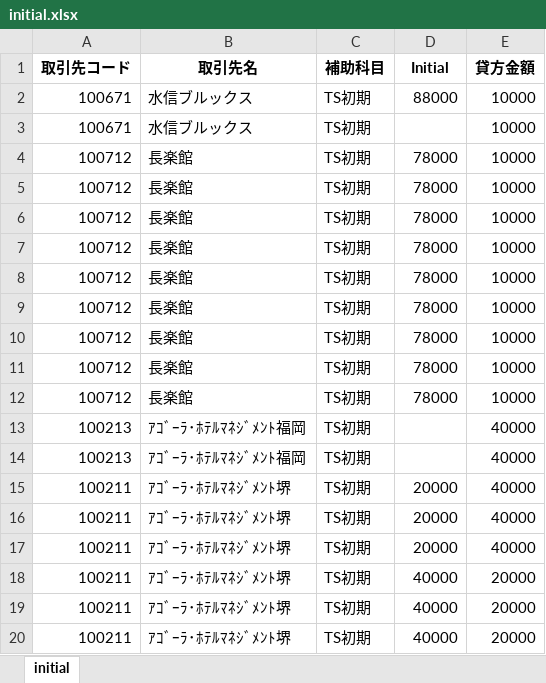
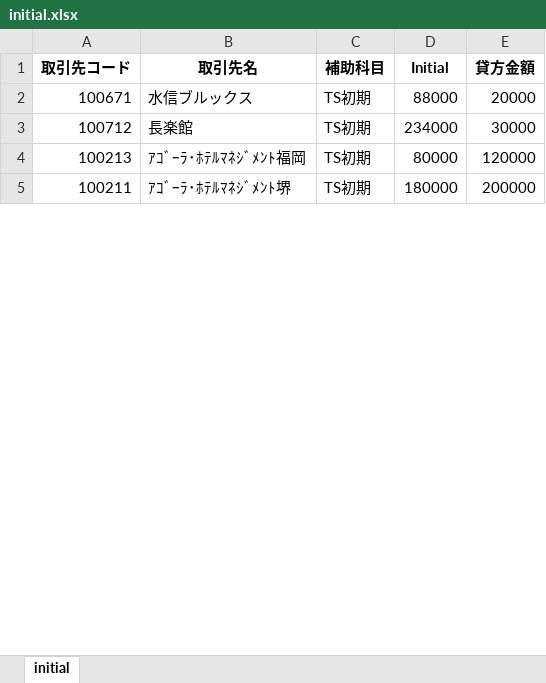
Before and after one commit to nnishimura/py-tools, an Excel workbook: src/initial.xlsx, sheet initial, drawn as a sheet; only a part is shown; values as stored, in another font and other column widths than the file's, no borders; removed rows and columns are numbered as before the commit, all else as after; the diff covers the shown part only; the diff names each change by its address in the sheet, - before the commit and + after, or states it on an @@ line.

```diff
--- a/src/initial.xlsx (sheet initial)
+++ b/src/initial.xlsx (sheet initial)
-E2 (貸方金額): 10000
+E2 (貸方金額): 20000
-row 3: 100671 | 水信ブルックス | TS初期 |  | 10000
-D3 (Initial): 78000
+D3 (Initial): 234000
-E3 (貸方金額): 10000
+E3 (貸方金額): 30000
-row 5: 100712 | 長楽館 | TS初期 | 78000 | 10000
-row 6: 100712 | 長楽館 | TS初期 | 78000 | 10000
-row 7: 100712 | 長楽館 | TS初期 | 78000 | 10000
-row 8: 100712 | 長楽館 | TS初期 | 78000 | 10000
-row 9: 100712 | 長楽館 | TS初期 | 78000 | 10000
-row 10: 100712 | 長楽館 | TS初期 | 78000 | 10000
-row 11: 100712 | 長楽館 | TS初期 | 78000 | 10000
-row 12: 100712 | 長楽館 | TS初期 | 78000 | 10000
-D4 (Initial): (empty)
+D4 (Initial): 80000
-E4 (貸方金額): 40000
+E4 (貸方金額): 120000
-row 14: 100213 | ｱｺﾞｰﾗ･ﾎﾃﾙﾏﾈｼﾞﾒﾝﾄ福岡 | TS初期 |  | 40000
-D5 (Initial): 20000
+D5 (Initial): 180000
-E5 (貸方金額): 40000
+E5 (貸方金額): 200000
-row 16: 100211 | ｱｺﾞｰﾗ･ﾎﾃﾙﾏﾈｼﾞﾒﾝﾄ堺 | TS初期 | 20000 | 40000
-row 17: 100211 | ｱｺﾞｰﾗ･ﾎﾃﾙﾏﾈｼﾞﾒﾝﾄ堺 | TS初期 | 20000 | 40000
-row 18: 100211 | ｱｺﾞｰﾗ･ﾎﾃﾙﾏﾈｼﾞﾒﾝﾄ堺 | TS初期 | 40000 | 20000
-row 19: 100211 | ｱｺﾞｰﾗ･ﾎﾃﾙﾏﾈｼﾞﾒﾝﾄ堺 | TS初期 | 40000 | 20000
-row 20: 100211 | ｱｺﾞｰﾗ･ﾎﾃﾙﾏﾈｼﾞﾒﾝﾄ堺 | TS初期 | 40000 | 20000
```
Also changed, not shown: 194 removed rows and 45 edited cells elsewhere in this sheet, src/maitsuki.xlsx, src/payg.xlsx, 4 other files.
